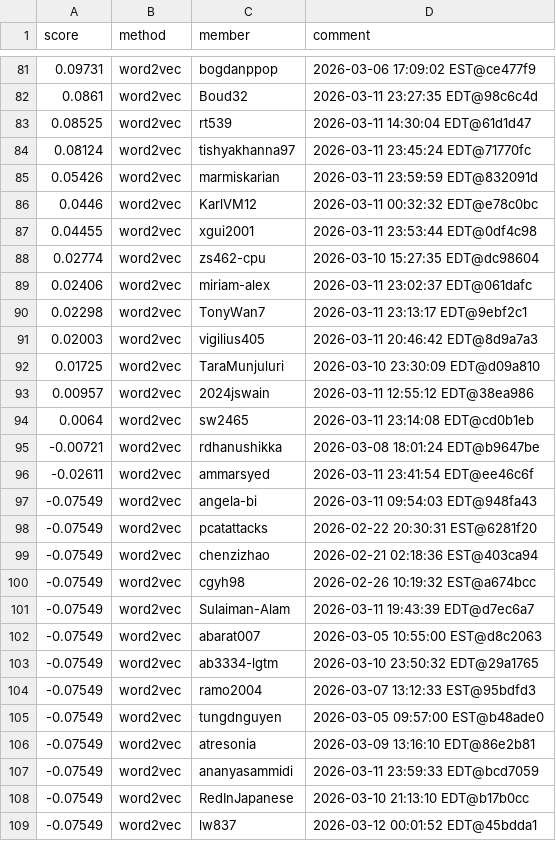
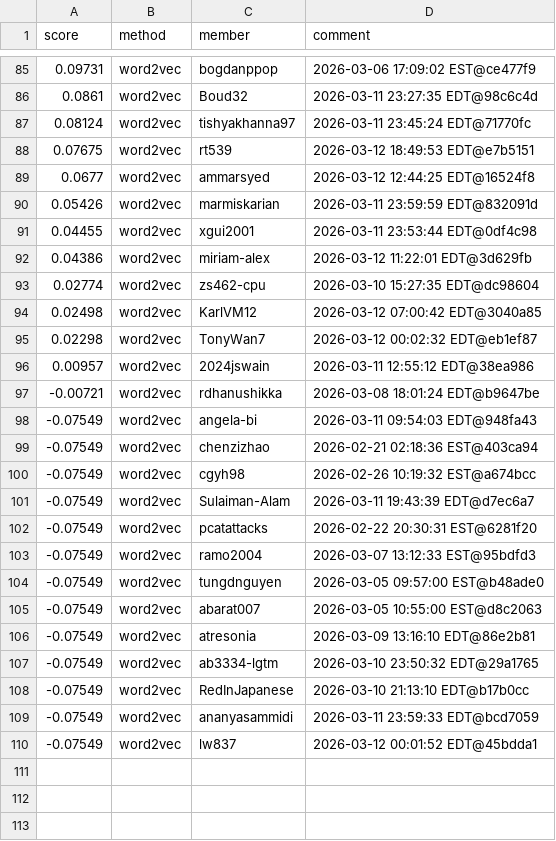
Before and after one commit to Cornell-Tech-CS5744-Spring-2026/leaderboards, a CSV file: a2/leaderboard.csv, drawn as a sheet; only a part is shown, gaps mark what is left out; the diff covers the shown part only.

Commit message:
Leaderboard Update

```diff
--- a/a2/leaderboard.csv
+++ b/a2/leaderboard.csv
@@ -82,18 +86,14 @@ score,method,member,comment
 0.0861,word2vec,Boud32,2026-03-11 23:27:35 EDT@98c6c4d
-0.08525,word2vec,rt539,2026-03-11 14:30:04 EDT@61d1d47
 0.08124,word2vec,tishyakhanna97,2026-03-11 23:45:24 EDT@71770fc
+0.07675,word2vec,rt539,2026-03-12 18:49:53 EDT@e7b5151
+0.0677,word2vec,ammarsyed,2026-03-12 12:44:25 EDT@16524f8
 0.05426,word2vec,marmiskarian,2026-03-11 23:59:59 EDT@832091d
-0.0446,word2vec,KarlVM12,2026-03-11 00:32:32 EDT@e78c0bc
 0.04455,word2vec,xgui2001,2026-03-11 23:53:44 EDT@0df4c98
+0.04386,word2vec,miriam-alex,2026-03-12 11:22:01 EDT@3d629fb
 0.02774,word2vec,zs462-cpu,2026-03-10 15:27:35 EDT@dc98604
-0.02406,word2vec,miriam-alex,2026-03-11 23:02:37 EDT@061dafc
-0.02298,word2vec,TonyWan7,2026-03-11 23:13:17 EDT@9ebf2c1
-0.02003,word2vec,vigilius405,2026-03-11 20:46:42 EDT@8d9a7a3
-0.01725,word2vec,TaraMunjuluri,2026-03-10 23:30:09 EDT@d09a810
+0.02498,word2vec,KarlVM12,2026-03-12 07:00:42 EDT@3040a85
+0.02298,word2vec,TonyWan7,2026-03-12 00:02:32 EDT@eb1ef87
 0.00957,word2vec,2024jswain,2026-03-11 12:55:12 EDT@38ea986
-0.0064,word2vec,sw2465,2026-03-11 23:14:08 EDT@cd0b1eb
 -0.00721,word2vec,rdhanushikka,2026-03-08 18:01:24 EDT@b9647be
--0.02611,word2vec,ammarsyed,2026-03-11 23:41:54 EDT@ee46c6f
 -0.07549,word2vec,angela-bi,2026-03-11 09:54:03 EDT@948fa43
--0.07549,word2vec,pcatattacks,2026-02-22 20:30:31 EST@6281f20
 -0.07549,word2vec,chenzizhao,2026-02-21 02:18:36 EST@403ca94
@@ -101,9 +101,10 @@ score,method,member,comment
 -0.07549,word2vec,Sulaiman-Alam,2026-03-11 19:43:39 EDT@d7ec6a7
--0.07549,word2vec,abarat007,2026-03-05 10:55:00 EST@d8c2063
--0.07549,word2vec,ab3334-lgtm,2026-03-10 23:50:32 EDT@29a1765
+-0.07549,word2vec,pcatattacks,2026-02-22 20:30:31 EST@6281f20
 -0.07549,word2vec,ramo2004,2026-03-07 13:12:33 EST@95bdfd3
 -0.07549,word2vec,tungdnguyen,2026-03-05 09:57:00 EST@b48ade0
+-0.07549,word2vec,abarat007,2026-03-05 10:55:00 EST@d8c2063
 -0.07549,word2vec,atresonia,2026-03-09 13:16:10 EDT@86e2b81
+-0.07549,word2vec,ab3334-lgtm,2026-03-10 23:50:32 EDT@29a1765
+-0.07549,word2vec,RedInJapanese,2026-03-10 21:13:10 EDT@b17b0cc
 -0.07549,word2vec,ananyasammidi,2026-03-11 23:59:33 EDT@bcd7059
--0.07549,word2vec,RedInJapanese,2026-03-10 21:13:10 EDT@b17b0cc
 -0.07549,word2vec,lw837,2026-03-12 00:01:52 EDT@45bdda1
```
Also changed, not shown: 10 added rows, 7 removed rows and 4 edited cells elsewhere in this file.
